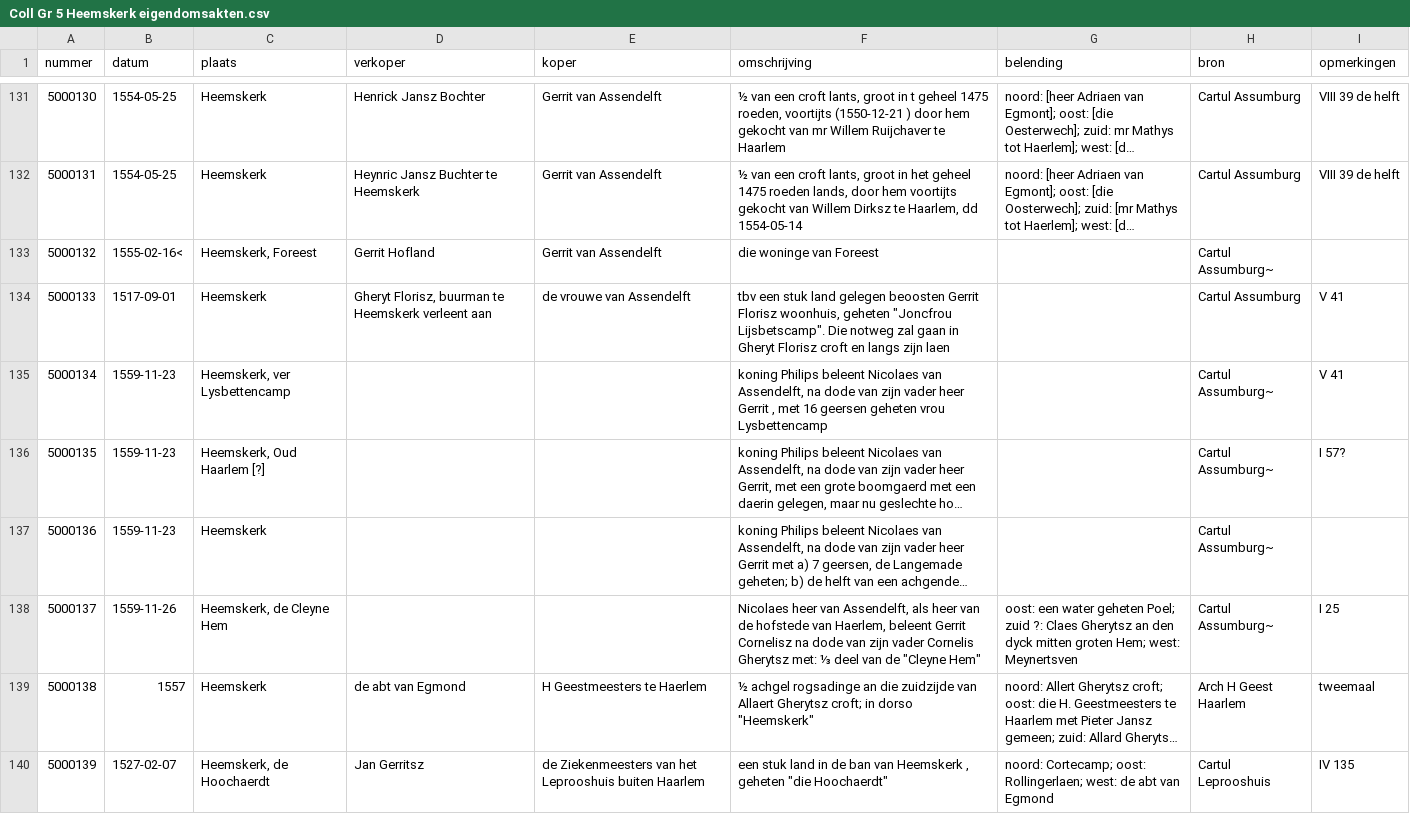
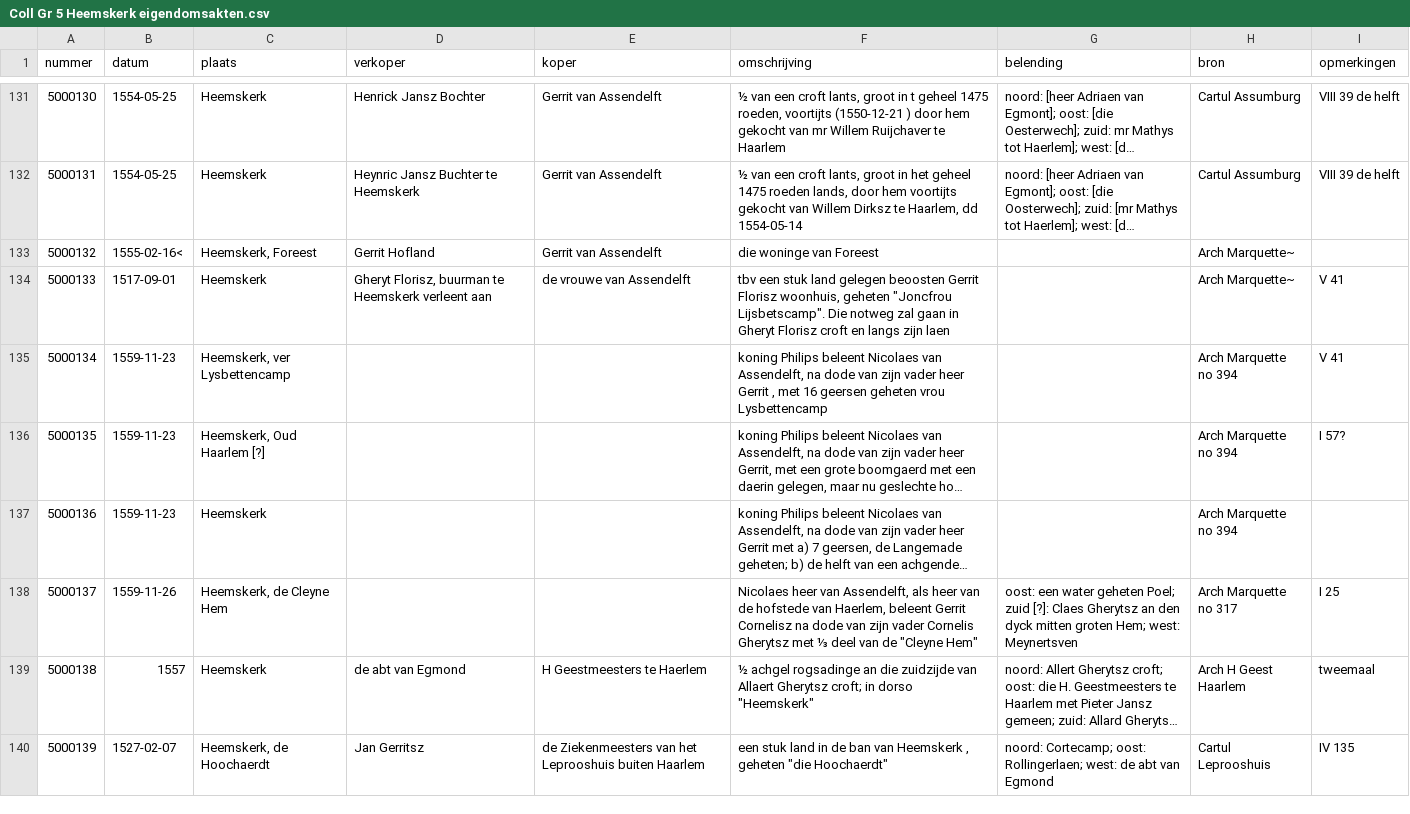
Before and after one commit to collectiegroesbeek/collectiegroesbeek-data, a CSV file: Coll Gr 5 Heemskerk eigendomsakten.csv, drawn as a sheet; only a part is shown, gaps mark what is left out; long unchanged cells end in …; the diff names each change by its address in the sheet, - before the commit and + after, or states it on an @@ line.

```diff
--- a/Coll Gr 5 Heemskerk eigendomsakten.csv
+++ b/Coll Gr 5 Heemskerk eigendomsakten.csv
-H133 (bron): Cartul Assumburg~
+H133 (bron): Arch Marquette~
-H134 (bron): Cartul Assumburg
+H134 (bron): Arch Marquette~
-H135:H137 (bron): Cartul Assumburg~
+H135:H137 (bron): Arch Marquette no 394
-F138 (omschrijving): …Cornelis Gherytsz met: ⅓ deel…
+F138 (omschrijving): …Cornelis Gherytsz met ⅓ deel…
-G138 (belending): …Poel; zuid ?: Claes Gherytsz…
+G138 (belending): …Poel; zuid [?]: Claes Gherytsz…
-H138 (bron): Cartul Assumburg~
+H138 (bron): Arch Marquette no 317
```
Also changed, not shown: Coll Gr 1 R.csv, Coll Gr 1 V.csv, 8 other files.
